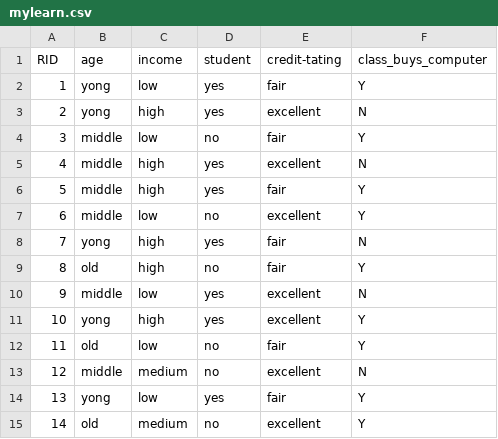
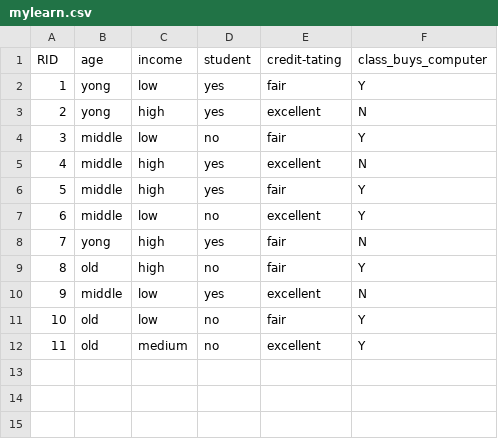
Before and after one commit to weizhen167/Deep-Learning, a CSV file: Decision tree/mylearn.csv, drawn as a sheet; removed rows and columns are numbered as before the commit, all else as after; the diff names each change by its address in the sheet, - before the commit and + after, or states it on an @@ line.

```diff
--- a/Decision tree/mylearn.csv
+++ b/Decision tree/mylearn.csv
-row 11: 10 | yong | high | yes | excellent | Y
@@ column A (RID) renumbered from row 11 down @@
-row 13: 12 | middle | medium | no | excellent | N
-row 14: 13 | yong | low | yes | fair | Y
```
Also changed, not shown: 2 other files.
